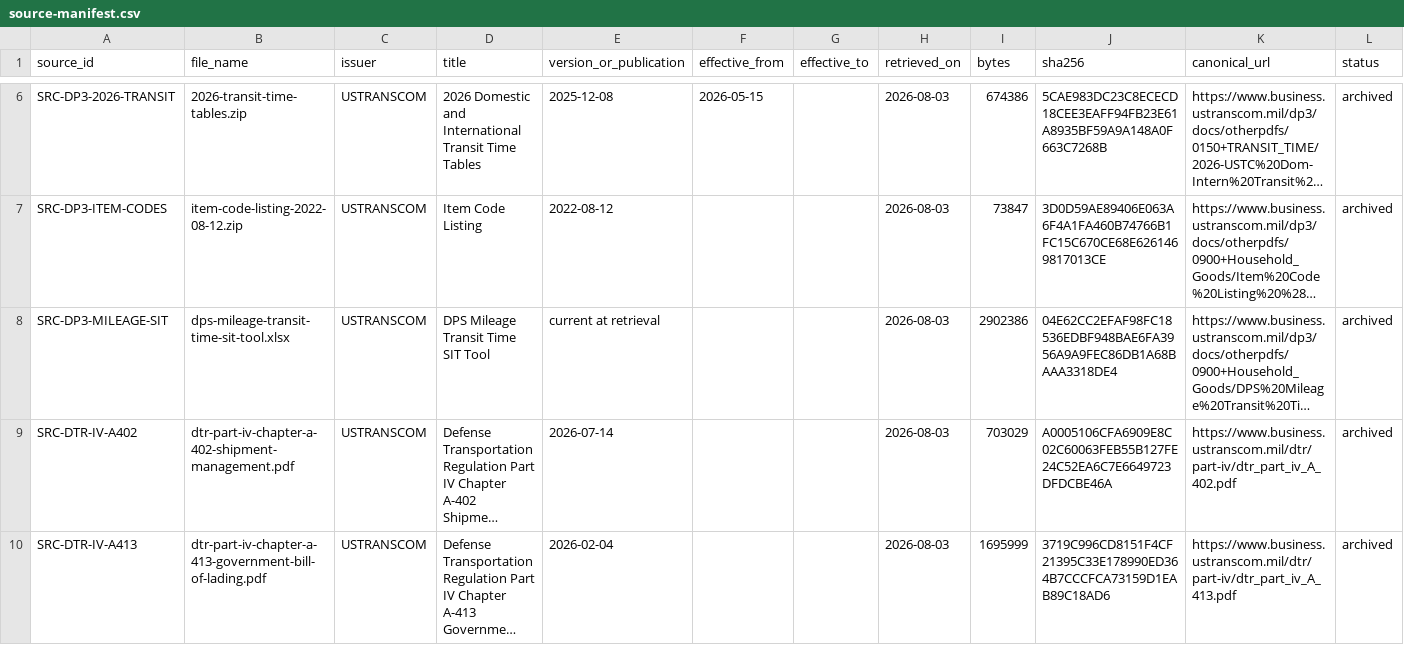
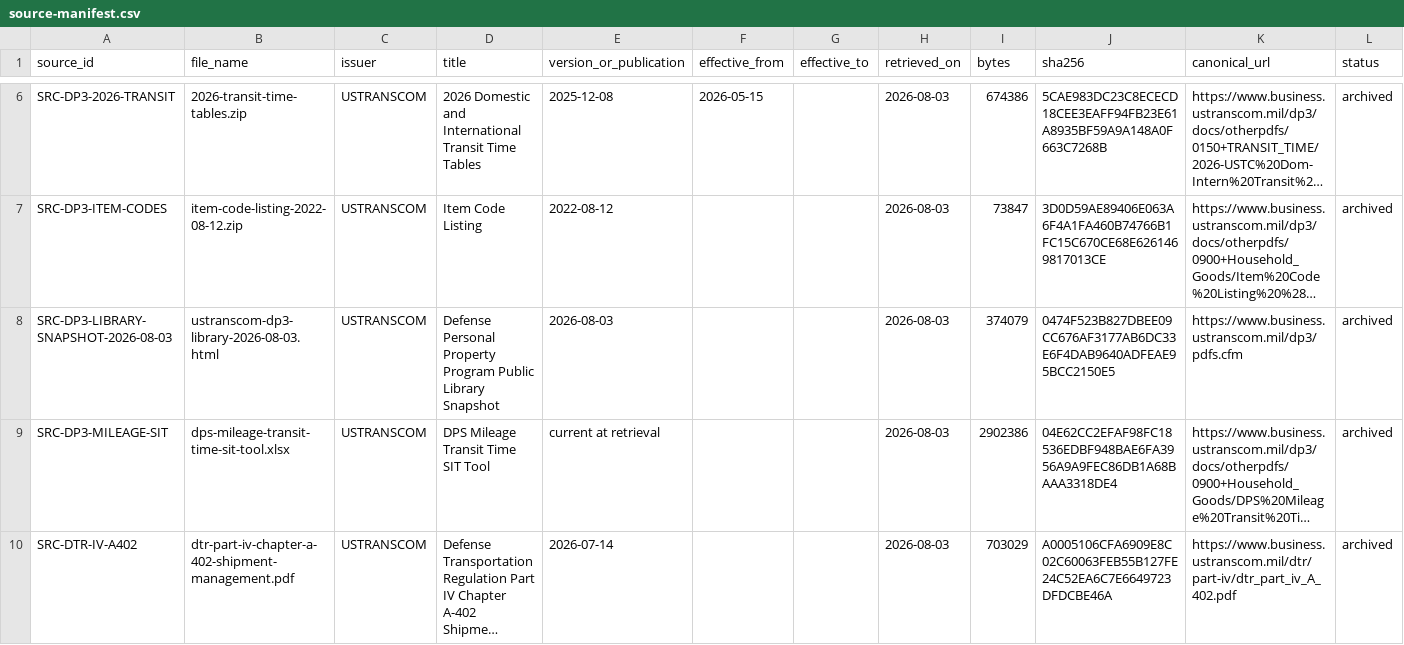
Before and after one commit to JamesIsHere/military-move-revenue, a CSV file: sources/source-manifest.csv, drawn as a sheet; only a part is shown, gaps mark what is left out; the shorter side is filled out with more unchanged rows; long unchanged cells end in …; the diff names each change by its address in the sheet, - before the commit and + after, or states it on an @@ line.

```diff
--- a/sources/source-manifest.csv
+++ b/sources/source-manifest.csv
+row 8: SRC-DP3-LIBRARY-SNAPSHOT-2026-08-03 | ustranscom-dp3-library-2026-08-03.html | USTRANSCOM | Defense Personal Property Program Public Library Snapshot | 2026-08-03 |  |  | 2026-08-03 | 374079 | 0474F523B827DBEE09CC676AF3177AB6DC33E6F4DAB9640ADFEAE95BCC2150E5 | https://www.business.ustranscom.mil/dp3/pdfs.cfm | archived
```
Also changed, not shown: 21 other files.
